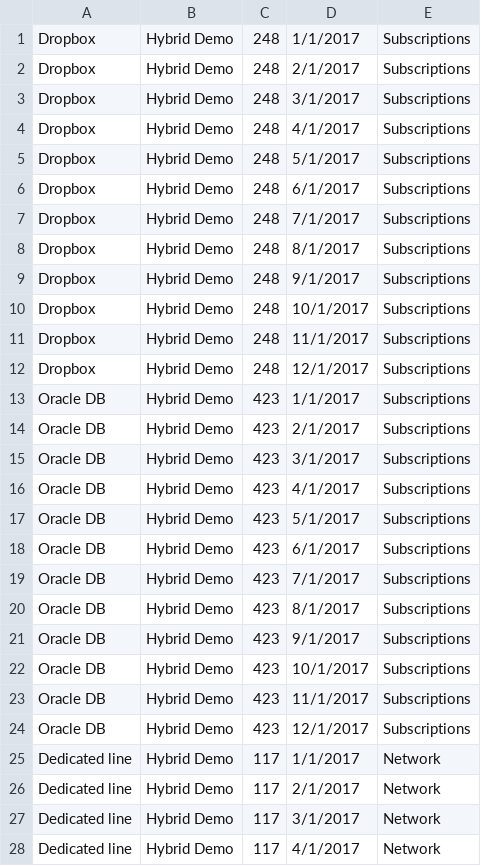
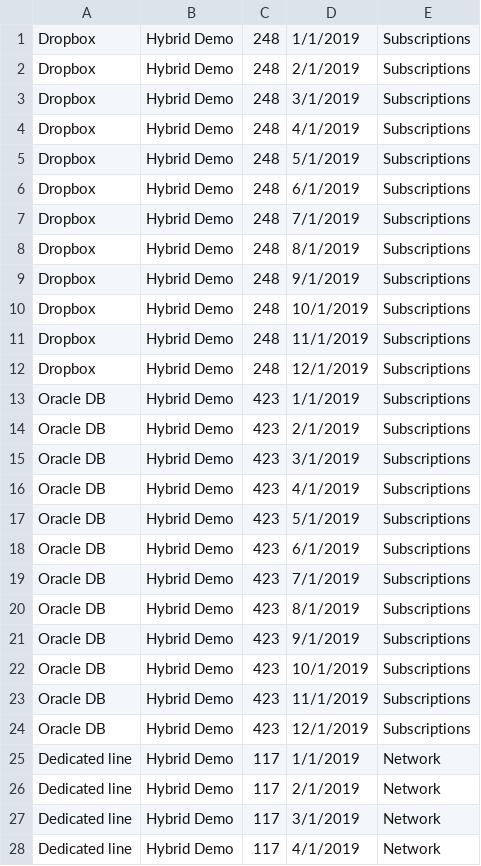
Before and after one commit to rgeyer/ca_plugin_costs, a CSV file: Plugin Cost Data - Sheet1.csv, drawn as a sheet; only a part is shown; the diff covers the shown part only.

Commit message:
Data through 2019

```diff
--- a/Plugin Cost Data - Sheet1.csv
+++ b/Plugin Cost Data - Sheet1.csv
@@ -1,28 +1,28 @@
-Dropbox,Hybrid Demo,248,1/1/2017,Subscriptions
-Dropbox,Hybrid Demo,248,2/1/2017,Subscriptions
-Dropbox,Hybrid Demo,248,3/1/2017,Subscriptions
-Dropbox,Hybrid Demo,248,4/1/2017,Subscriptions
-Dropbox,Hybrid Demo,248,5/1/2017,Subscriptions
-Dropbox,Hybrid Demo,248,6/1/2017,Subscriptions
-Dropbox,Hybrid Demo,248,7/1/2017,Subscriptions
-Dropbox,Hybrid Demo,248,8/1/2017,Subscriptions
-Dropbox,Hybrid Demo,248,9/1/2017,Subscriptions
-Dropbox,Hybrid Demo,248,10/1/2017,Subscriptions
-Dropbox,Hybrid Demo,248,11/1/2017,Subscriptions
-Dropbox,Hybrid Demo,248,12/1/2017,Subscriptions
-Oracle DB,Hybrid Demo,423,1/1/2017,Subscriptions
-Oracle DB,Hybrid Demo,423,2/1/2017,Subscriptions
-Oracle DB,Hybrid Demo,423,3/1/2017,Subscriptions
-Oracle DB,Hybrid Demo,423,4/1/2017,Subscriptions
-Oracle DB,Hybrid Demo,423,5/1/2017,Subscriptions
-Oracle DB,Hybrid Demo,423,6/1/2017,Subscriptions
-Oracle DB,Hybrid Demo,423,7/1/2017,Subscriptions
-Oracle DB,Hybrid Demo,423,8/1/2017,Subscriptions
-Oracle DB,Hybrid Demo,423,9/1/2017,Subscriptions
-Oracle DB,Hybrid Demo,423,10/1/2017,Subscriptions
-Oracle DB,Hybrid Demo,423,11/1/2017,Subscriptions
-Oracle DB,Hybrid Demo,423,12/1/2017,Subscriptions
-Dedicated line,Hybrid Demo,117,1/1/2017,Network
-Dedicated line,Hybrid Demo,117,2/1/2017,Network
-Dedicated line,Hybrid Demo,117,3/1/2017,Network
-Dedicated line,Hybrid Demo,117,4/1/2017,Network
+Dropbox,Hybrid Demo,248,1/1/2019,Subscriptions
+Dropbox,Hybrid Demo,248,2/1/2019,Subscriptions
+Dropbox,Hybrid Demo,248,3/1/2019,Subscriptions
+Dropbox,Hybrid Demo,248,4/1/2019,Subscriptions
+Dropbox,Hybrid Demo,248,5/1/2019,Subscriptions
+Dropbox,Hybrid Demo,248,6/1/2019,Subscriptions
+Dropbox,Hybrid Demo,248,7/1/2019,Subscriptions
+Dropbox,Hybrid Demo,248,8/1/2019,Subscriptions
+Dropbox,Hybrid Demo,248,9/1/2019,Subscriptions
+Dropbox,Hybrid Demo,248,10/1/2019,Subscriptions
+Dropbox,Hybrid Demo,248,11/1/2019,Subscriptions
+Dropbox,Hybrid Demo,248,12/1/2019,Subscriptions
+Oracle DB,Hybrid Demo,423,1/1/2019,Subscriptions
+Oracle DB,Hybrid Demo,423,2/1/2019,Subscriptions
+Oracle DB,Hybrid Demo,423,3/1/2019,Subscriptions
+Oracle DB,Hybrid Demo,423,4/1/2019,Subscriptions
+Oracle DB,Hybrid Demo,423,5/1/2019,Subscriptions
+Oracle DB,Hybrid Demo,423,6/1/2019,Subscriptions
+Oracle DB,Hybrid Demo,423,7/1/2019,Subscriptions
+Oracle DB,Hybrid Demo,423,8/1/2019,Subscriptions
+Oracle DB,Hybrid Demo,423,9/1/2019,Subscriptions
+Oracle DB,Hybrid Demo,423,10/1/2019,Subscriptions
+Oracle DB,Hybrid Demo,423,11/1/2019,Subscriptions
+Oracle DB,Hybrid Demo,423,12/1/2019,Subscriptions
+Dedicated line,Hybrid Demo,117,1/1/2019,Network
+Dedicated line,Hybrid Demo,117,2/1/2019,Network
+Dedicated line,Hybrid Demo,117,3/1/2019,Network
+Dedicated line,Hybrid Demo,117,4/1/2019,Network
```
Also changed, not shown: 8 edited cells elsewhere in this file.
